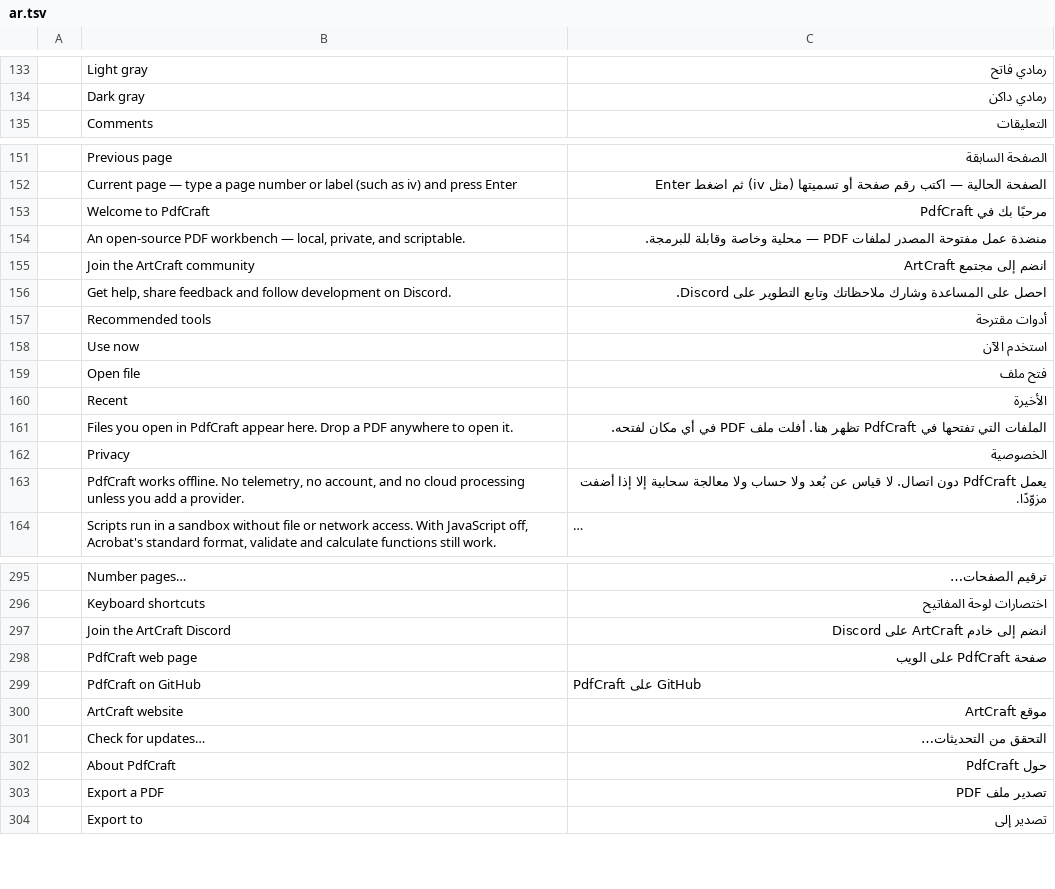
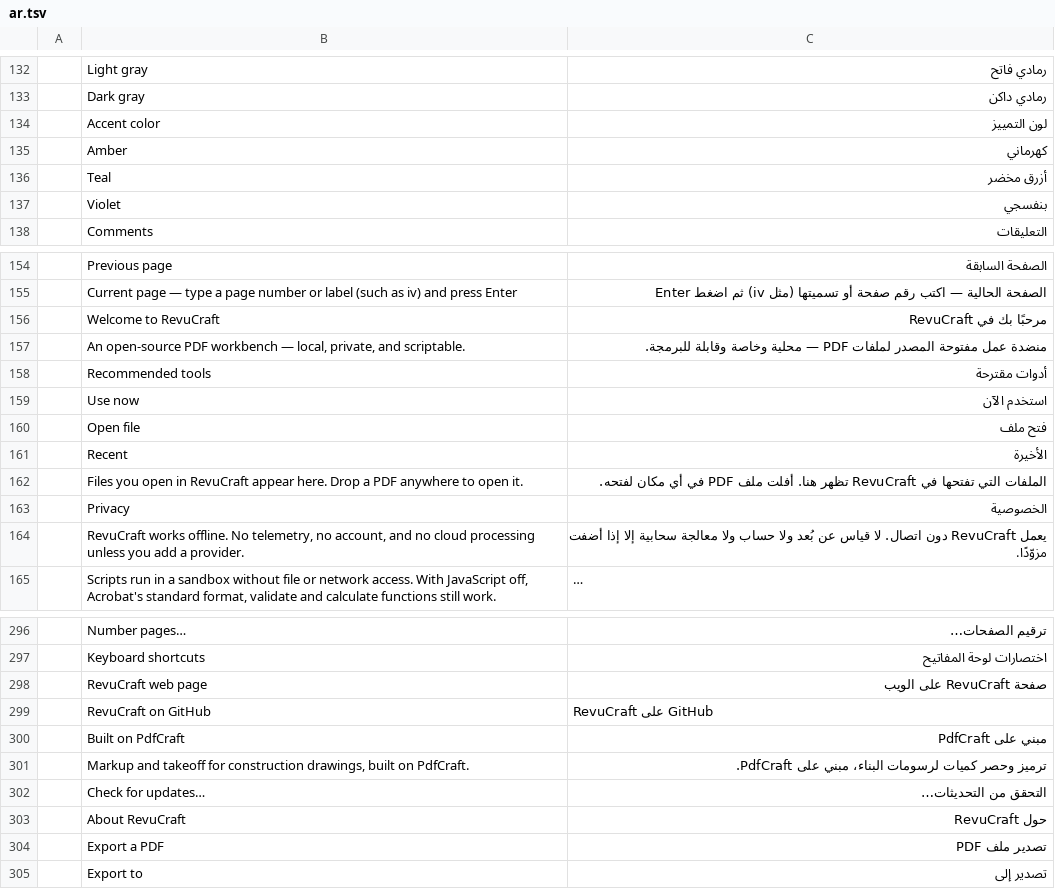
Before and after one commit to Azurehawke/pdfcraft, a TSV file: crates/ui-egui/src/i18n/ar.tsv, drawn as a sheet; only a part is shown, gaps mark what is left out; long unchanged cells end in …; removed rows and columns are numbered as before the commit, all else as after; the diff covers the shown part only; the diff names each change by its address in the sheet, - before the commit and + after, or states it on an @@ line.

```diff
--- a/crates/ui-egui/src/i18n/ar.tsv
+++ b/crates/ui-egui/src/i18n/ar.tsv
+row 134:  | Accent color | لون التمييز
+row 135:  | Amber | كهرماني
+row 136:  | Teal | أزرق مخضر
+row 137:  | Violet | بنفسجي
-row 153:  | Welcome to PdfCraft | مرحبًا بك في PdfCraft
+row 156:  | Welcome to RevuCraft | مرحبًا بك في RevuCraft
-row 155:  | Join the ArtCraft community | انضم إلى مجتمع ArtCraft
-row 156:  | Get help, share feedback and follow development on Discord. | احصل على المساعدة وشارك ملاحظاتك وتابع التطوير على Discord.
-B162: …open in PdfCraft appear here.…
+B162: …open in RevuCraft appear here.…
-C162: …تفتحها في PdfCraft تظهر هنا.…
+C162: …تفتحها في RevuCraft تظهر هنا.…
-B164: PdfCraft works offline.…
+B164: RevuCraft works offline.…
-C164: يعمل PdfCraft دون اتصال.…
+C164: يعمل RevuCraft دون اتصال.…
-row 297:  | Join the ArtCraft Discord | انضم إلى خادم ArtCraft على Discord
-row 298:  | PdfCraft web page | صفحة PdfCraft على الويب
-row 299:  | PdfCraft on GitHub | PdfCraft على GitHub
-row 300:  | ArtCraft website | موقع ArtCraft
+row 298:  | RevuCraft web page | صفحة RevuCraft على الويب
+row 299:  | RevuCraft on GitHub | RevuCraft على GitHub
+row 300:  | Built on PdfCraft | مبني على PdfCraft
+row 301:  | Markup and takeoff for construction drawings, built on PdfCraft. | ترميز وحصر كميات لرسومات البناء، مبني على PdfCraft.
-row 302:  | About PdfCraft | حول PdfCraft
+row 303:  | About RevuCraft | حول RevuCraft
```
Also changed, not shown: 1 added row, 3 removed rows and 28 edited cells elsewhere in this file, crates/ui-egui/src/i18n/bg.tsv, crates/ui-egui/src/i18n/hu.tsv, 52 other files.
